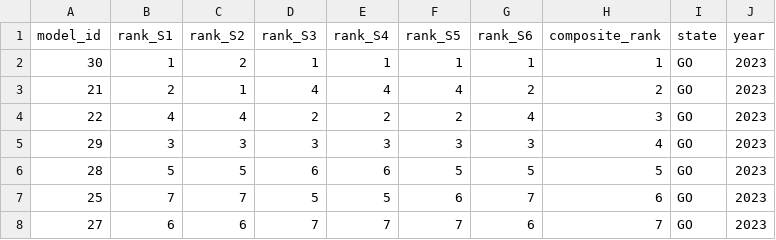
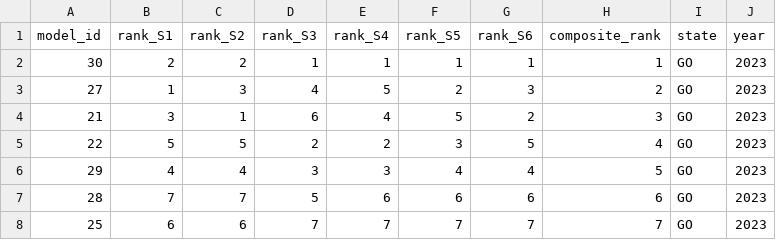
Before and after one commit to Mosqlimate-project/sprint-template, a CSV file: scores/tables/ranking_GO_2023.csv, drawn as a sheet.

```diff
--- a/scores/tables/ranking_GO_2023.csv
+++ b/scores/tables/ranking_GO_2023.csv
@@ -1,8 +1,8 @@
 model_id,rank_S1,rank_S2,rank_S3,rank_S4,rank_S5,rank_S6,composite_rank,state,year
-30,1,2,1,1,1,1,1,GO,2023
-21,2,1,4,4,4,2,2,GO,2023
-22,4,4,2,2,2,4,3,GO,2023
-29,3,3,3,3,3,3,4,GO,2023
-28,5,5,6,6,5,5,5,GO,2023
-25,7,7,5,5,6,7,6,GO,2023
-27,6,6,7,7,7,6,7,GO,2023
+30,2,2,1,1,1,1,1,GO,2023
+27,1,3,4,5,2,3,2,GO,2023
+21,3,1,6,4,5,2,3,GO,2023
+22,5,5,2,2,3,5,4,GO,2023
+29,4,4,3,3,4,4,5,GO,2023
+28,7,7,5,6,6,6,6,GO,2023
+25,6,6,7,7,7,7,7,GO,2023
```
Also changed, not shown: scores/tables/ranking_AM_2023.csv, scores/tables/ranking_AM_2024.csv, 52 other files.
